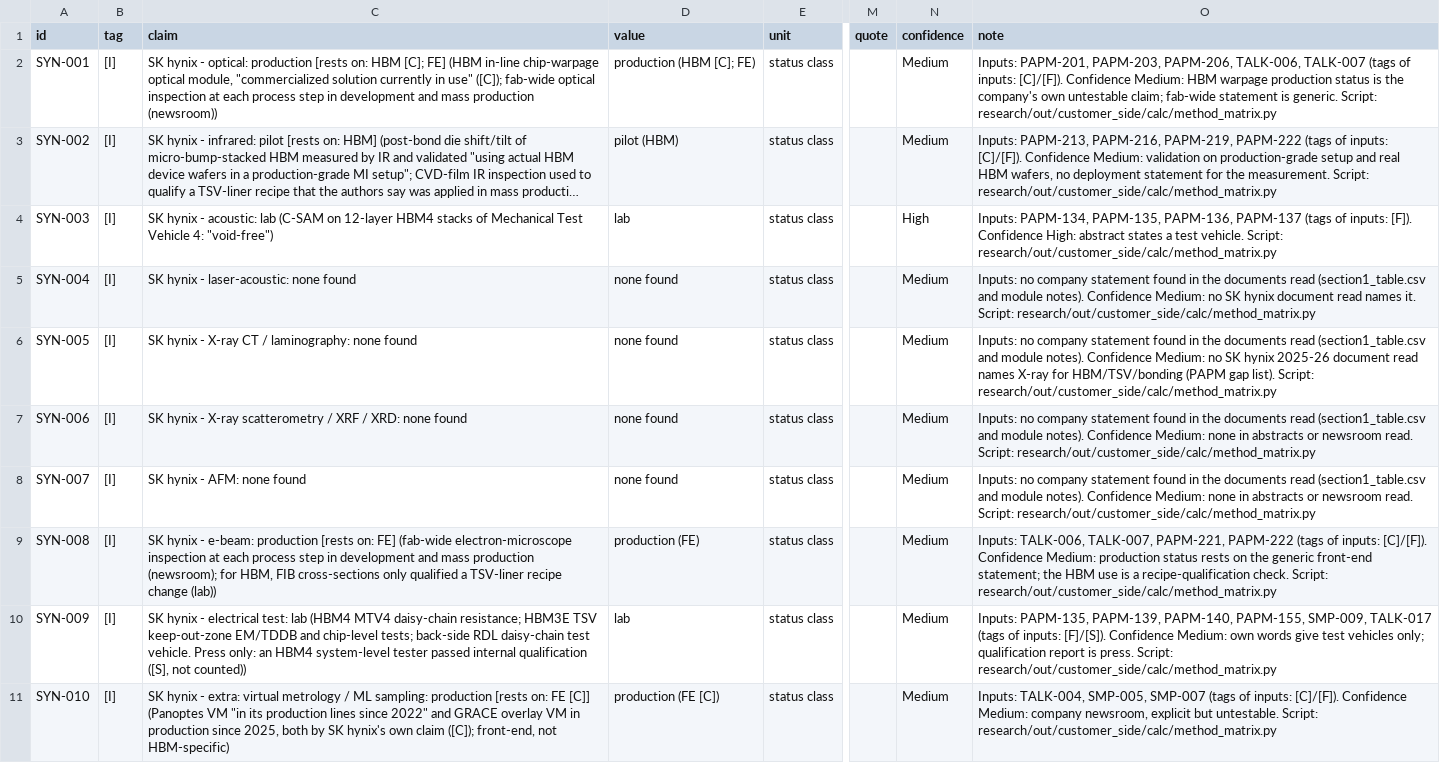
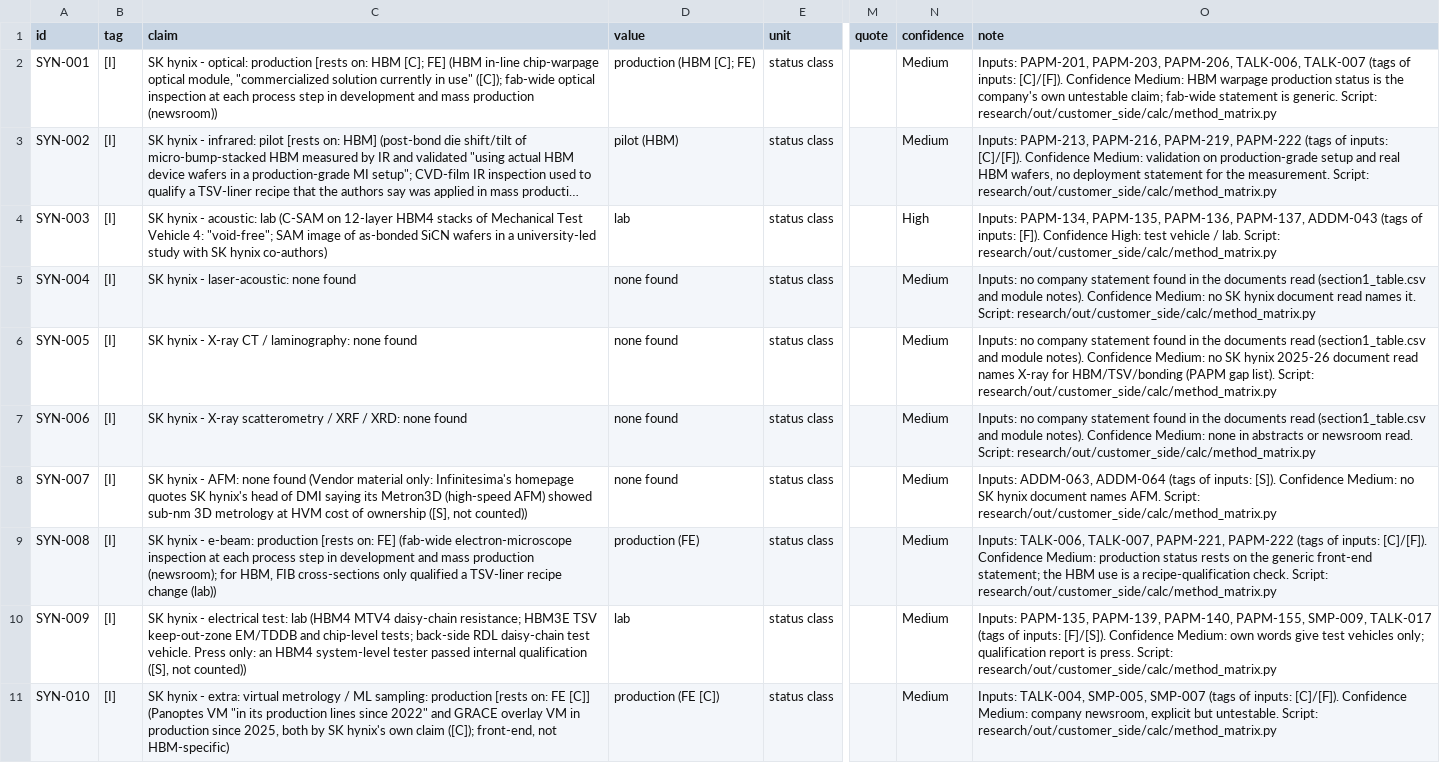
Before and after one commit to chuckylulu/gitTest, a CSV file: research/out/customer_side/parts/SYN.csv, drawn as a sheet; only a part is shown, gaps mark what is left out; long unchanged cells end in …; the diff covers the shown part only; the diff names each change by its address in the sheet, - before the commit and + after, or states it on an @@ line.

```diff
--- a/research/out/customer_side/parts/SYN.csv
+++ b/research/out/customer_side/parts/SYN.csv
-C4 (claim): …Vehicle 4: "void-free")
+C4 (claim): …Vehicle 4: "void-free"; SAM image of as-bonded SiCN wafers in a university-led study with SK hynix co-authors)
-O4 (note): …PAPM-135, PAPM-136, PAPM-137 (tags of inputs: [F]). Confidence High: abstract states a test vehicle. Script: research/out/customer_side/calc/method_matrix.py
+O4 (note): …PAPM-135, PAPM-136, PAPM-137, ADDM-043 (tags of inputs: [F]). Confidence High: test vehicle / lab. Script: research/out/customer_side/calc/method_matrix.py
-C8 (claim): …none found
+C8 (claim): …none found (Vendor material only: Infinitesima's homepage quotes SK hynix's head of DMI saying its Metron3D (high-speed AFM) showed sub-nm 3D metrology at HVM cost of ownership ([S], not counted))
-O8 (note): Inputs: no company statement found in the documents read (section1_table.csv and module notes). Confidence Medium: none in abstracts or newsroom read. Script: research/out/customer_side/calc/method_matrix.py
+O8 (note): Inputs: ADDM-063, ADDM-064 (tags of inputs: [S]). Confidence Medium: no SK hynix document names AFM. Script: research/out/customer_side/calc/method_matrix.py
```
Also changed, not shown: 39 edited cells elsewhere in this file, research/out/customer_side/calc/section1_extra_rows.csv, research/out/customer_side/parts/MAIN.csv, 57 other files.
